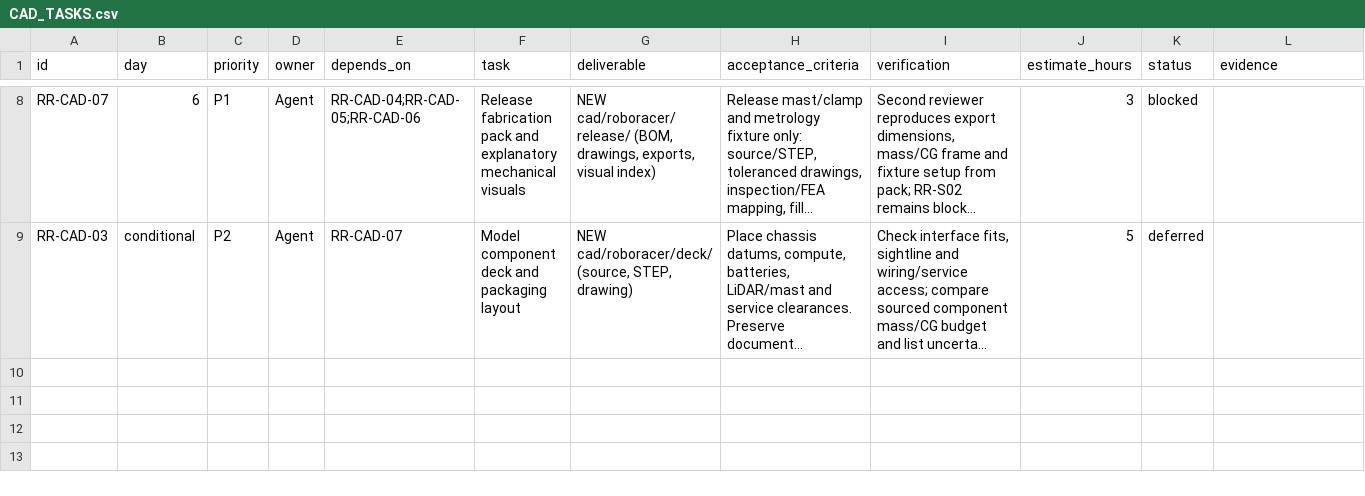
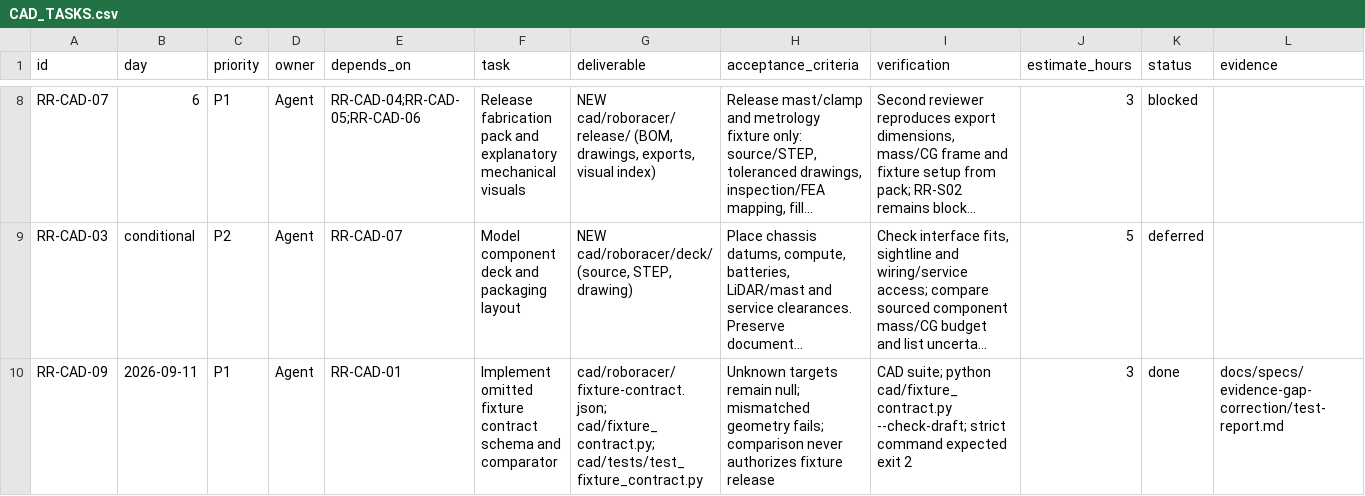
Before and after one commit to 500ft/RoboRacer, a CSV file: docs/CAD_TASKS.csv, drawn as a sheet; only a part is shown, gaps mark what is left out; long unchanged cells end in …; rows hold the shown columns only; the diff names each change by its address in the sheet, - before the commit and + after, or states it on an @@ line.

```diff
--- a/docs/CAD_TASKS.csv
+++ b/docs/CAD_TASKS.csv
+row 10: RR-CAD-09 | 2026-09-11 | P1 | Agent | RR-CAD-01 | Implement omitted fixture contract schema and comparator | cad/roboracer/fixture-contract.json; cad/fixture_contract.py; cad/tests/test_fixture_contract.py | Unknown targets remain null; mismatched geometry fails; comparison never authorizes fixture release | CAD suite; python cad/fixture_contract.py --check-draft; strict command expected exit 2 | 3 | done | docs/specs/evidence-gap-correction/test-report.md
```
Also changed, not shown: docs/SPRINT_TASKS.csv, 14 other files.
